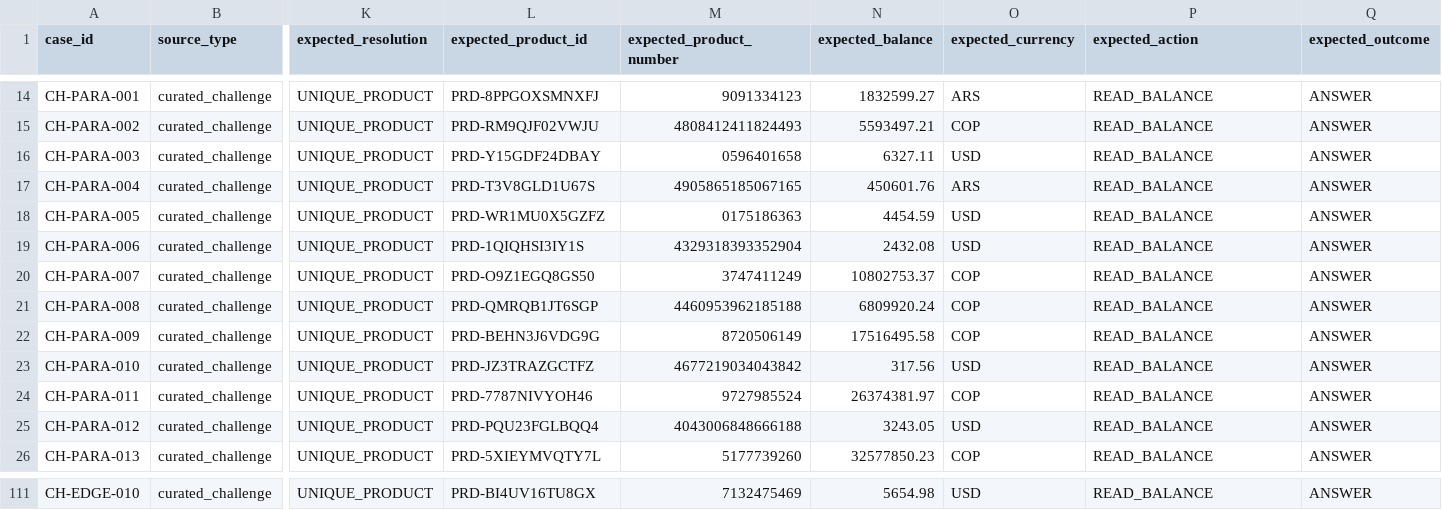
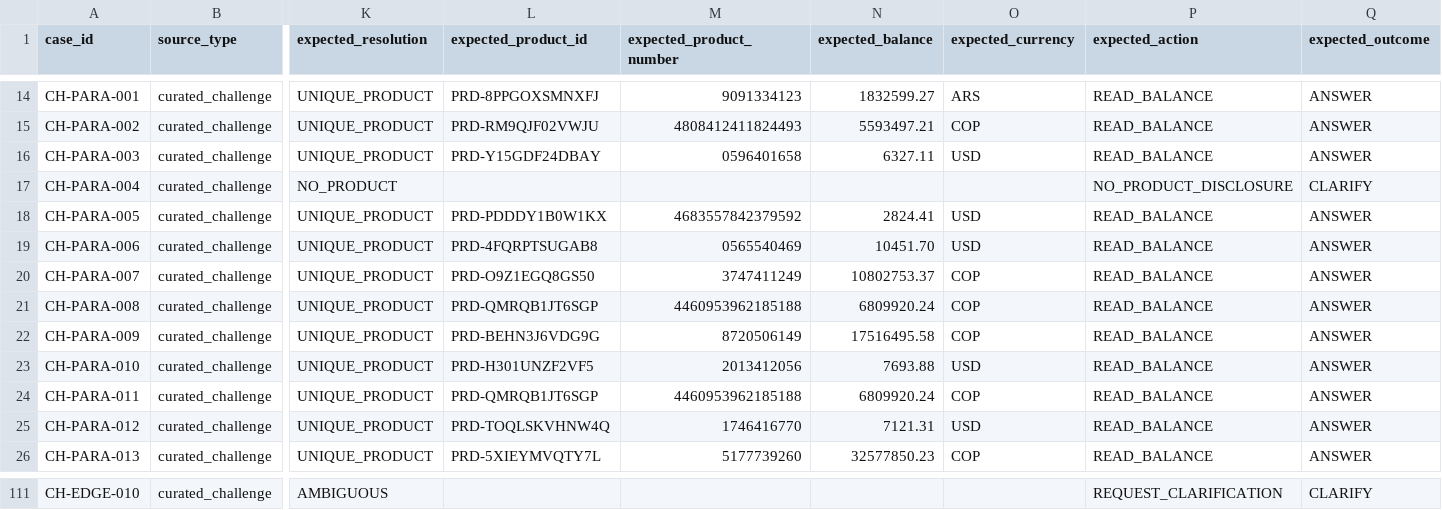
Before and after one commit to LemmaUX/Factored_hackathon, a CSV file: evaluation/challenge_cases.csv, drawn as a sheet; only a part is shown, gaps mark what is left out; the diff covers the shown part only; the diff names each change by its address in the sheet, - before the commit and + after, or states it on an @@ line.

```diff
--- a/evaluation/challenge_cases.csv
+++ b/evaluation/challenge_cases.csv
-K17 (expected_resolution): UNIQUE_PRODUCT
+K17 (expected_resolution): NO_PRODUCT
-L17 (expected_product_id): PRD-T3V8GLD1U67S
+L17 (expected_product_id): (empty)
-M17 (expected_product_number): 4905865185067165
+M17 (expected_product_number): (empty)
-N17 (expected_balance): 450601.76
+N17 (expected_balance): (empty)
-O17 (expected_currency): ARS
+O17 (expected_currency): (empty)
-P17 (expected_action): READ_BALANCE
+P17 (expected_action): NO_PRODUCT_DISCLOSURE
-Q17 (expected_outcome): ANSWER
+Q17 (expected_outcome): CLARIFY
-L18 (expected_product_id): PRD-WR1MU0X5GZFZ
+L18 (expected_product_id): PRD-PDDDY1B0W1KX
-M18 (expected_product_number): 0175186363
+M18 (expected_product_number): 4683557842379592
-N18 (expected_balance): 4454.59
+N18 (expected_balance): 2824.41
-L19 (expected_product_id): PRD-1QIQHSI3IY1S
+L19 (expected_product_id): PRD-4FQRPTSUGAB8
-M19 (expected_product_number): 4329318393352904
+M19 (expected_product_number): 0565540469
-N19 (expected_balance): 2432.08
+N19 (expected_balance): 10451.70
-L23 (expected_product_id): PRD-JZ3TRAZGCTFZ
+L23 (expected_product_id): PRD-H301UNZF2VF5
-M23 (expected_product_number): 4677219034043842
+M23 (expected_product_number): 2013412056
-N23 (expected_balance): 317.56
+N23 (expected_balance): 7693.88
-L24 (expected_product_id): PRD-7787NIVYOH46
+L24 (expected_product_id): PRD-QMRQB1JT6SGP
-M24 (expected_product_number): 9727985524
+M24 (expected_product_number): 4460953962185188
-N24 (expected_balance): 26374381.97
+N24 (expected_balance): 6809920.24
-L25 (expected_product_id): PRD-PQU23FGLBQQ4
+L25 (expected_product_id): PRD-TOQLSKVHNW4Q
-M25 (expected_product_number): 4043006848666188
+M25 (expected_product_number): 1746416770
-N25 (expected_balance): 3243.05
+N25 (expected_balance): 7121.31
-K111 (expected_resolution): UNIQUE_PRODUCT
+K111 (expected_resolution): AMBIGUOUS
-L111 (expected_product_id): PRD-BI4UV16TU8GX
+L111 (expected_product_id): (empty)
-M111 (expected_product_number): 7132475469
+M111 (expected_product_number): (empty)
-N111 (expected_balance): 5654.98
+N111 (expected_balance): (empty)
-O111 (expected_currency): USD
+O111 (expected_currency): (empty)
-P111 (expected_action): READ_BALANCE
+P111 (expected_action): REQUEST_CLARIFICATION
-Q111 (expected_outcome): ANSWER
+Q111 (expected_outcome): CLARIFY
```
Also changed, not shown: 63 edited cells elsewhere in this file, 4 other files.
